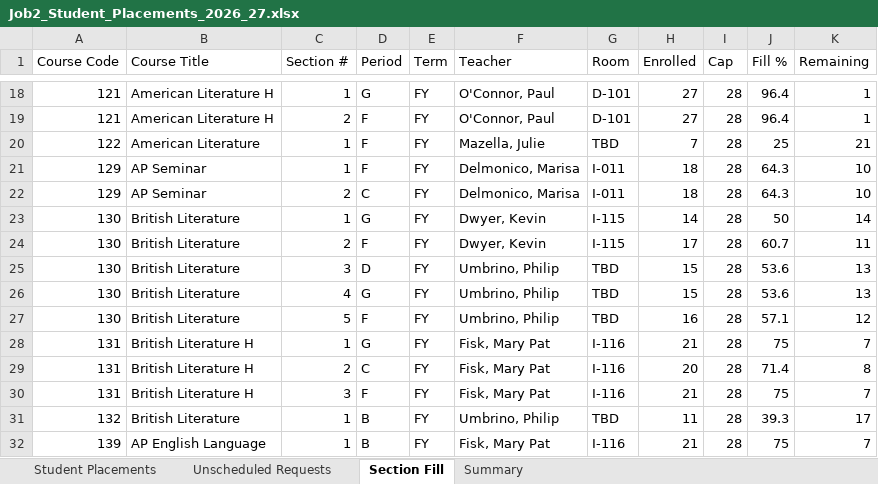
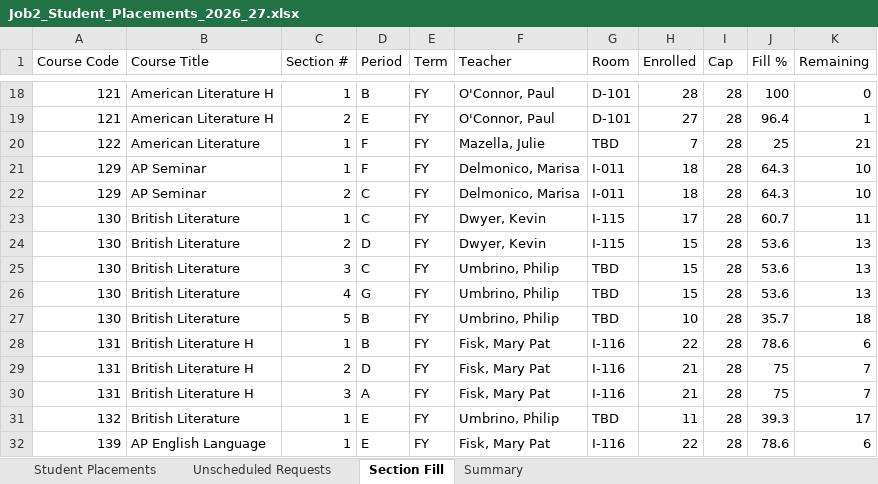
Before and after one commit to jciofalopowerllc-stack/sat-course, an Excel workbook: Job2_Student_Placements_2026_27.xlsx, sheet Section Fill, drawn as a sheet; only a part is shown, gaps mark what is left out; values as stored, in another font and other column widths than the file's, no cell formats; the diff covers the shown part only; the diff names each change by its address in the sheet, - before the commit and + after, or states it on an @@ line.

```diff
--- a/Job2_Student_Placements_2026_27.xlsx (sheet Section Fill)
+++ b/Job2_Student_Placements_2026_27.xlsx (sheet Section Fill)
-D18 (Period): G
+D18 (Period): B
-H18 (Enrolled): 27
+H18 (Enrolled): 28
-J18 (Fill %): 96.4
+J18 (Fill %): 100
-K18 (Remaining): 1
+K18 (Remaining): 0
-D19 (Period): F
+D19 (Period): E
-D23 (Period): G
+D23 (Period): C
-H23 (Enrolled): 14
+H23 (Enrolled): 17
-J23 (Fill %): 50
+J23 (Fill %): 60.7
-K23 (Remaining): 14
+K23 (Remaining): 11
-D24 (Period): F
+D24 (Period): D
-H24 (Enrolled): 17
+H24 (Enrolled): 15
-J24 (Fill %): 60.7
+J24 (Fill %): 53.6
-K24 (Remaining): 11
+K24 (Remaining): 13
-D25 (Period): D
+D25 (Period): C
-D27 (Period): F
+D27 (Period): B
-H27 (Enrolled): 16
+H27 (Enrolled): 10
-J27 (Fill %): 57.1
+J27 (Fill %): 35.7
-K27 (Remaining): 12
+K27 (Remaining): 18
-D28 (Period): G
+D28 (Period): B
-H28 (Enrolled): 21
+H28 (Enrolled): 22
-J28 (Fill %): 75
+J28 (Fill %): 78.6
-K28 (Remaining): 7
+K28 (Remaining): 6
-D29 (Period): C
+D29 (Period): D
-H29 (Enrolled): 20
+H29 (Enrolled): 21
-J29 (Fill %): 71.4
+J29 (Fill %): 75
-K29 (Remaining): 8
+K29 (Remaining): 7
-D30 (Period): F
+D30 (Period): A
-D31:D32 (Period): B
+D31:D32 (Period): E
-H32 (Enrolled): 21
+H32 (Enrolled): 22
-J32 (Fill %): 75
+J32 (Fill %): 78.6
-K32 (Remaining): 7
+K32 (Remaining): 6
```
Also changed, not shown: 896 edited cells elsewhere in this sheet, sheet Student Placements, sheet Unscheduled Requests, sheet Summary, cell formats, Job1_Section_Placements_2026_27.xlsx, Preflight_Validation_Report.xlsx, 3 other files.
